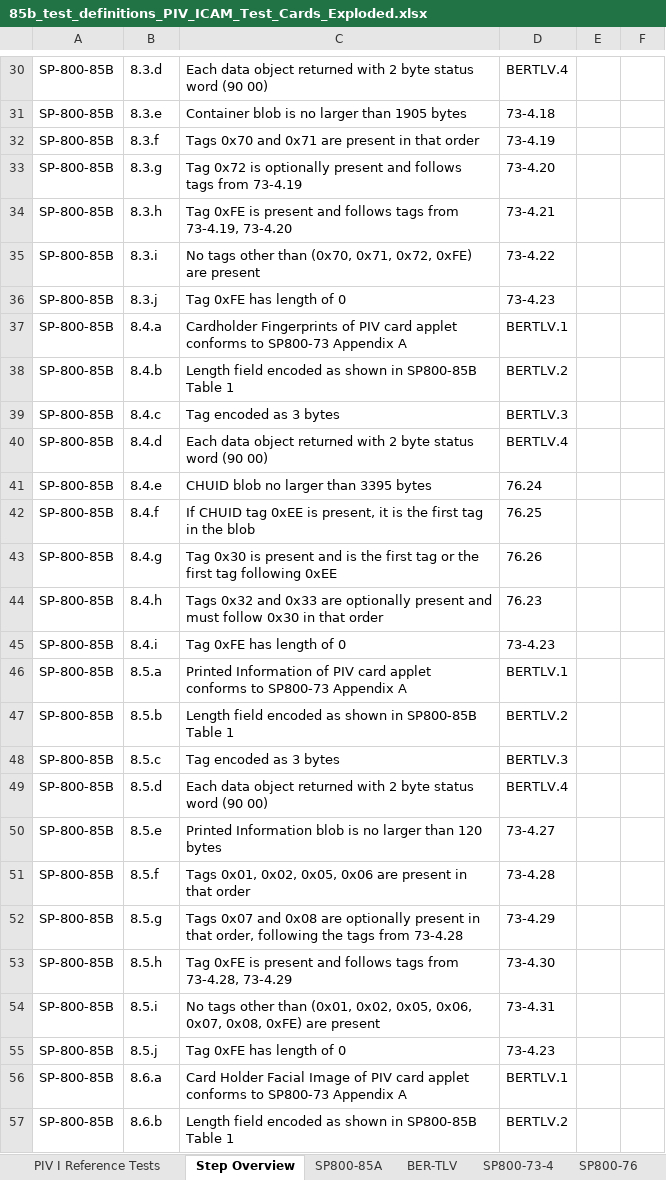
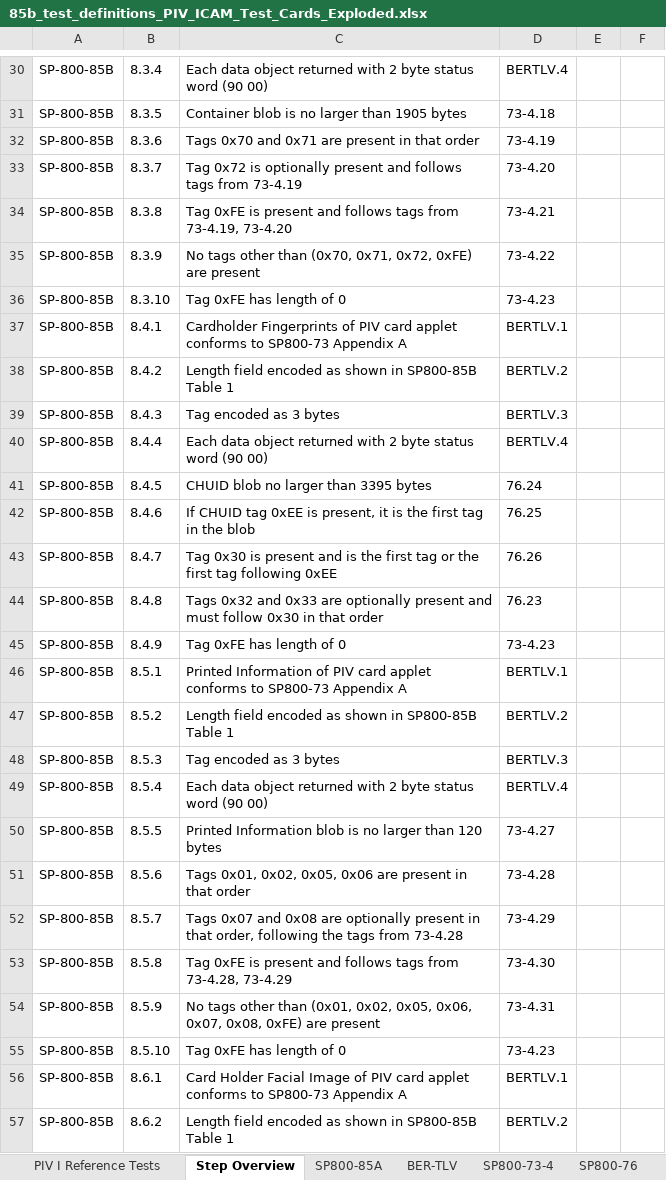
Before and after one commit to GSA/piv-conformance, an Excel workbook: docs/coverage-testing/85b_test_definitions_PIV_ICAM_Test_Cards_Exploded.xlsx, sheet Step Overview, drawn as a sheet; only a part is shown, gaps mark what is left out; values as stored, in another font and other column widths than the file's, no borders; the diff covers the shown part only; the diff names each change by its address in the sheet, - before the commit and + after, or states it on an @@ line.

```diff
--- a/docs/coverage-testing/85b_test_definitions_PIV_ICAM_Test_Cards_Exploded.xlsx (sheet Step Overview)
+++ b/docs/coverage-testing/85b_test_definitions_PIV_ICAM_Test_Cards_Exploded.xlsx (sheet Step Overview)
-B30: 8.3.d
+B30: 8.3.4
-B31: 8.3.e
+B31: 8.3.5
-B32: 8.3.f
+B32: 8.3.6
-B33: 8.3.g
+B33: 8.3.7
-B34: 8.3.h
+B34: 8.3.8
-B35: 8.3.i
+B35: 8.3.9
-B36: 8.3.j
+B36: 8.3.10
-B37: 8.4.a
+B37: 8.4.1
-B38: 8.4.b
+B38: 8.4.2
-B39: 8.4.c
+B39: 8.4.3
-B40: 8.4.d
+B40: 8.4.4
-B41: 8.4.e
+B41: 8.4.5
-B42: 8.4.f
+B42: 8.4.6
-B43: 8.4.g
+B43: 8.4.7
-B44: 8.4.h
+B44: 8.4.8
-B45: 8.4.i
+B45: 8.4.9
-B46: 8.5.a
+B46: 8.5.1
-B47: 8.5.b
+B47: 8.5.2
-B48: 8.5.c
+B48: 8.5.3
-B49: 8.5.d
+B49: 8.5.4
-B50: 8.5.e
+B50: 8.5.5
-B51: 8.5.f
+B51: 8.5.6
-B52: 8.5.g
+B52: 8.5.7
-B53: 8.5.h
+B53: 8.5.8
-B54: 8.5.i
+B54: 8.5.9
-B55: 8.5.j
+B55: 8.5.10
-B56: 8.6.a
+B56: 8.6.1
-B57: 8.6.b
+B57: 8.6.2
```
Also changed, not shown: 72 edited cells elsewhere in this sheet, 17 other files.
